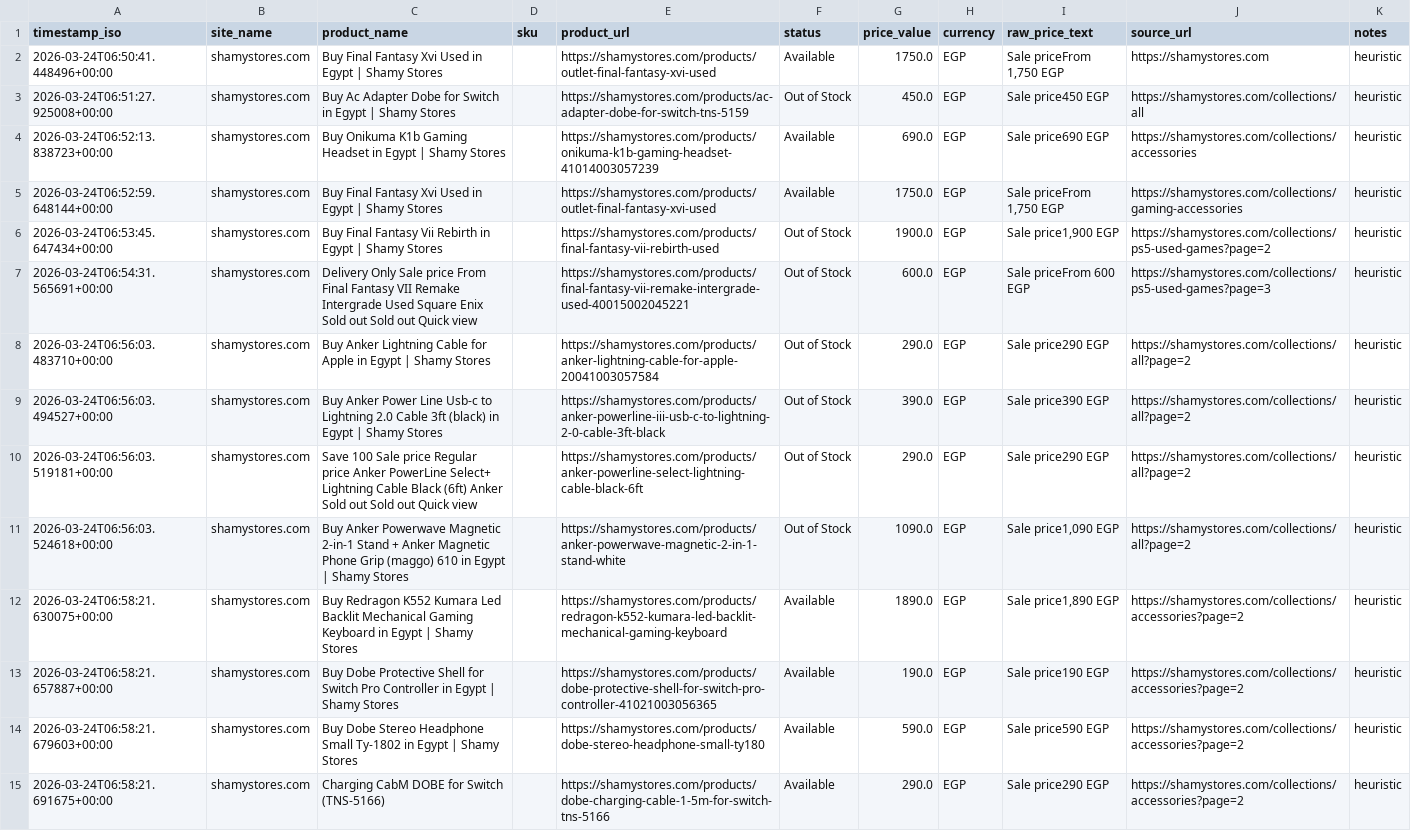
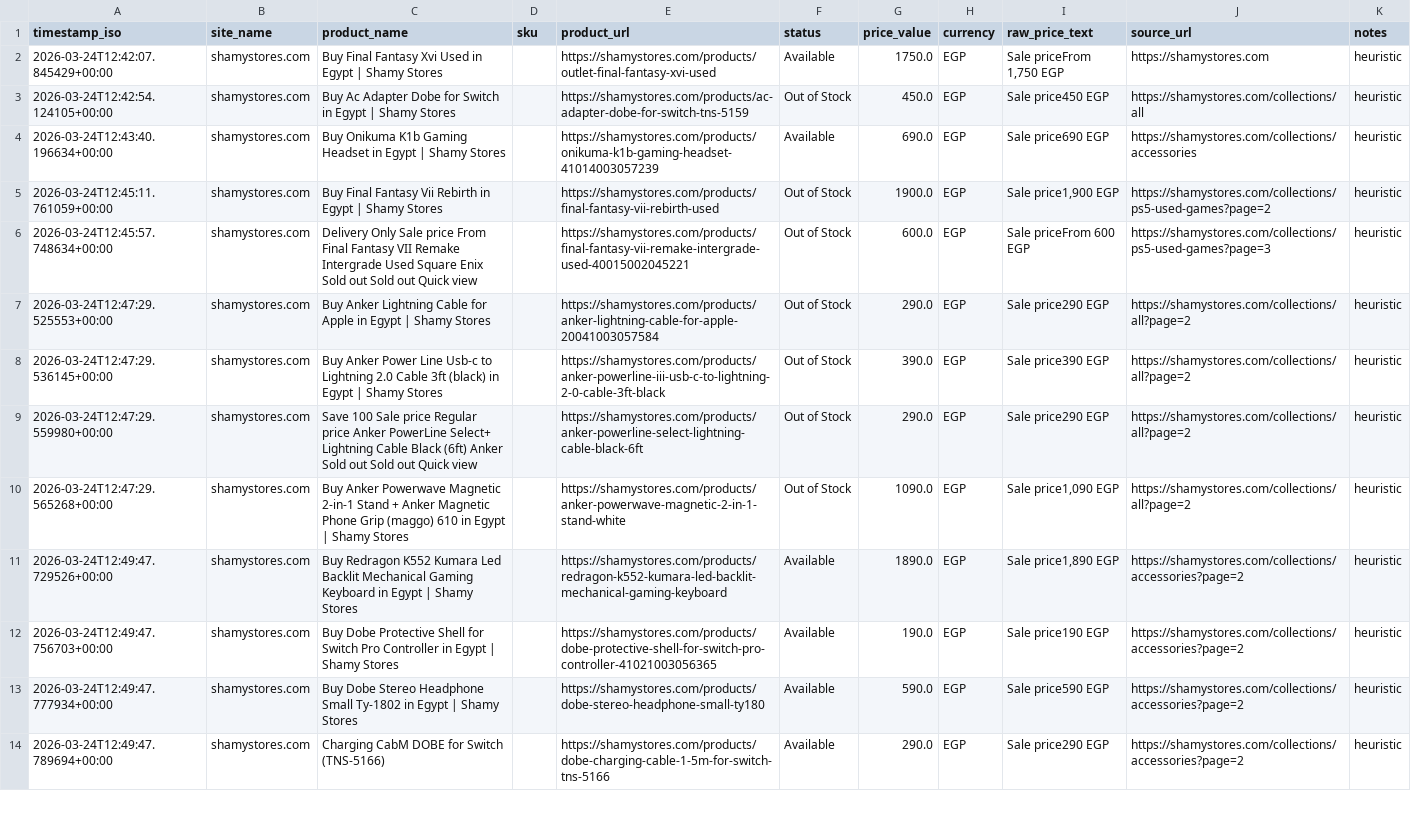
Before and after one commit to Mohanad1206/scraper-final, a CSV file: data/snapshot.csv, drawn as a sheet; only a part is shown; removed rows and columns are numbered as before the commit, all else as after; the diff covers the shown part only; the diff names each change by its address in the sheet, - before the commit and + after, or states it on an @@ line.

```diff
--- a/data/snapshot.csv
+++ b/data/snapshot.csv
-A2 (timestamp_iso): 2026-03-24T06:50:41.448496+00:00
+A2 (timestamp_iso): 2026-03-24T12:42:07.845429+00:00
-A3 (timestamp_iso): 2026-03-24T06:51:27.925008+00:00
+A3 (timestamp_iso): 2026-03-24T12:42:54.124105+00:00
-A4 (timestamp_iso): 2026-03-24T06:52:13.838723+00:00
+A4 (timestamp_iso): 2026-03-24T12:43:40.196634+00:00
-row 5: 2026-03-24T06:52:59.648144+00:00 | shamystores.com | Buy Final Fantasy Xvi Used in Egypt | Shamy Stores |  | https://shamystores.com/products/outlet-final-fantasy-xvi-used | Available | 1750.0 | EGP | Sale priceFrom 1,750 EGP | https://shamystores.com/collections/gaming-accessories | heuristic
-A5 (timestamp_iso): 2026-03-24T06:53:45.647434+00:00
+A5 (timestamp_iso): 2026-03-24T12:45:11.761059+00:00
-A6 (timestamp_iso): 2026-03-24T06:54:31.565691+00:00
+A6 (timestamp_iso): 2026-03-24T12:45:57.748634+00:00
-A7 (timestamp_iso): 2026-03-24T06:56:03.483710+00:00
+A7 (timestamp_iso): 2026-03-24T12:47:29.525553+00:00
-A8 (timestamp_iso): 2026-03-24T06:56:03.494527+00:00
+A8 (timestamp_iso): 2026-03-24T12:47:29.536145+00:00
-A9 (timestamp_iso): 2026-03-24T06:56:03.519181+00:00
+A9 (timestamp_iso): 2026-03-24T12:47:29.559980+00:00
-A10 (timestamp_iso): 2026-03-24T06:56:03.524618+00:00
+A10 (timestamp_iso): 2026-03-24T12:47:29.565268+00:00
-A11 (timestamp_iso): 2026-03-24T06:58:21.630075+00:00
+A11 (timestamp_iso): 2026-03-24T12:49:47.729526+00:00
-A12 (timestamp_iso): 2026-03-24T06:58:21.657887+00:00
+A12 (timestamp_iso): 2026-03-24T12:49:47.756703+00:00
-A13 (timestamp_iso): 2026-03-24T06:58:21.679603+00:00
+A13 (timestamp_iso): 2026-03-24T12:49:47.777934+00:00
-A14 (timestamp_iso): 2026-03-24T06:58:21.691675+00:00
+A14 (timestamp_iso): 2026-03-24T12:49:47.789694+00:00
```
Also changed, not shown: 23 edited cells elsewhere in this file, 1 other file.
